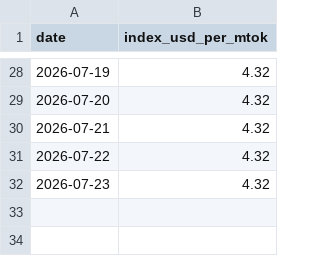
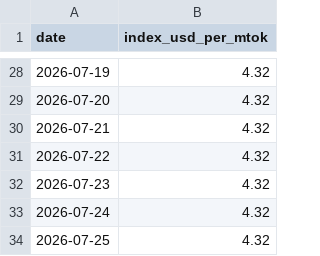
Before and after one commit to romanshumy/llm-prices-data, a CSV file: llm-price-index.csv, drawn as a sheet; only a part is shown, gaps mark what is left out; the diff names each change by its address in the sheet, - before the commit and + after, or states it on an @@ line.

Commit message:
data: sync 2026-07-25 09:27 UTC

```diff
--- a/llm-price-index.csv
+++ b/llm-price-index.csv
+row 33: 2026-07-24 | 4.32
+row 34: 2026-07-25 | 4.32
```
Also changed, not shown: 3 other files.
